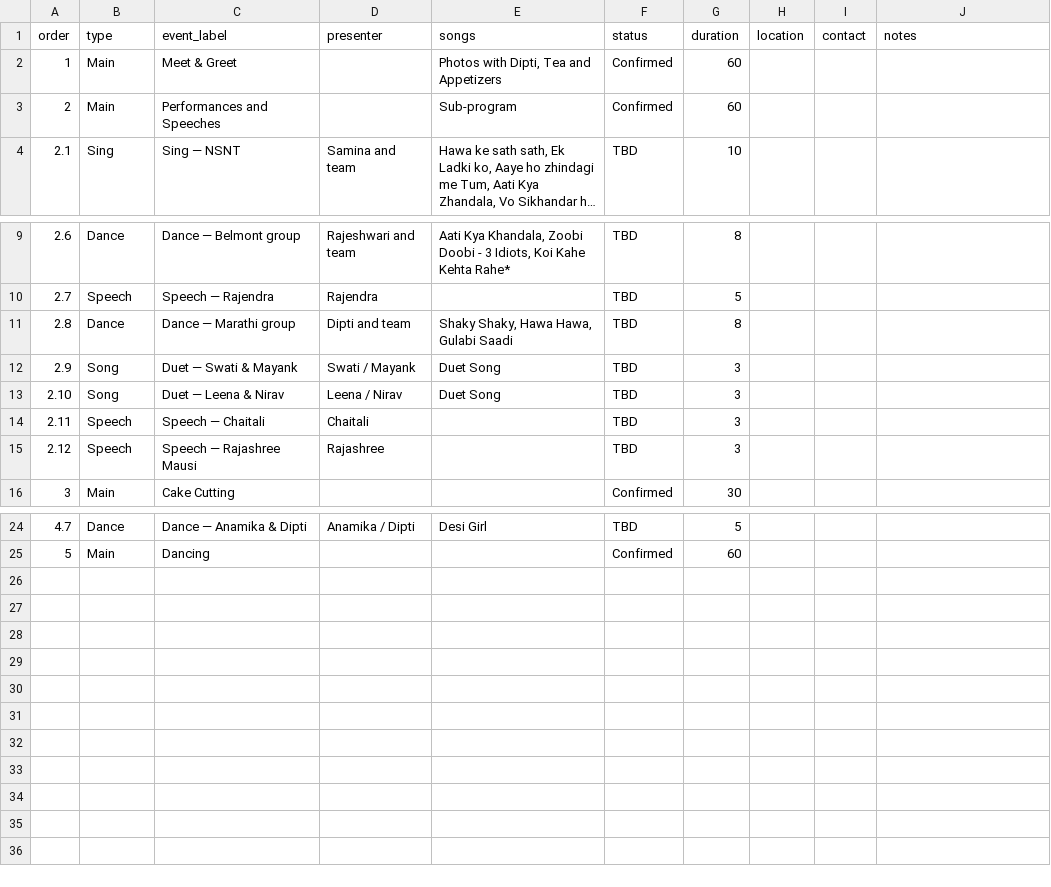
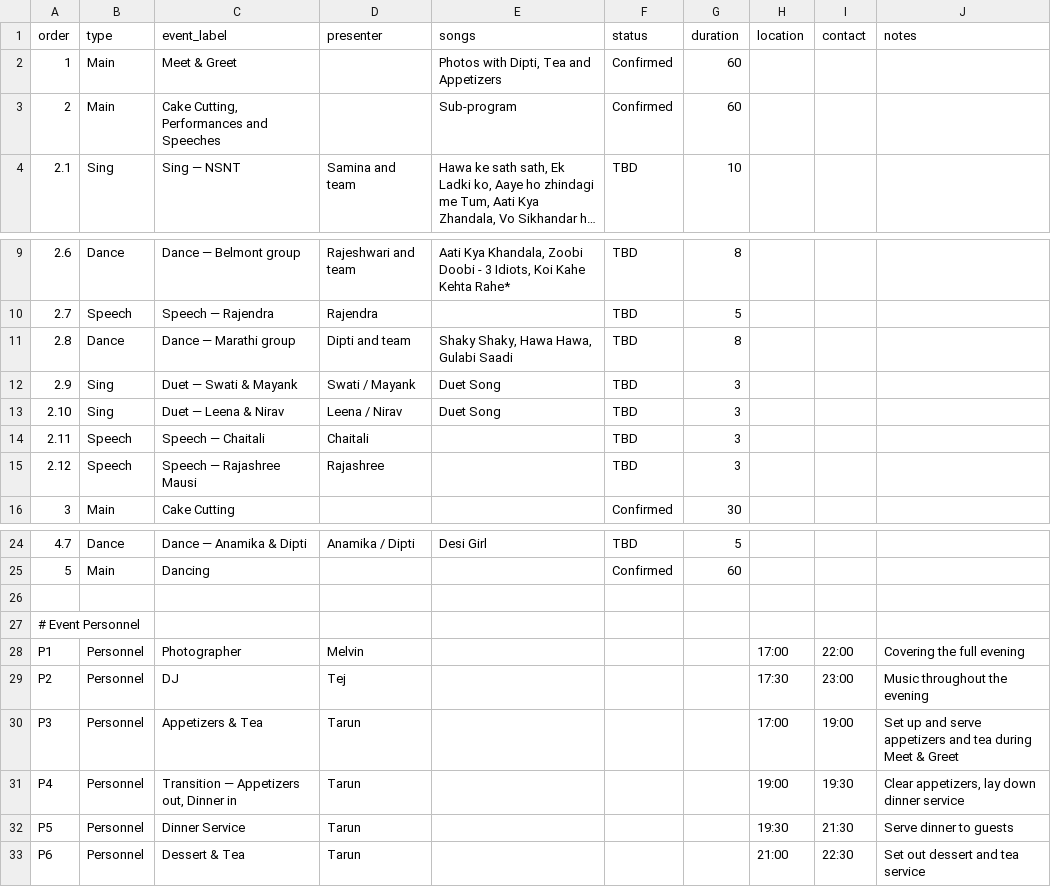
Before and after one commit to mandarborkar/Dipti50thBirthday, a CSV file: Dipti50thBirthdayProgramSchedule.csv, drawn as a sheet; only a part is shown, gaps mark what is left out; long unchanged cells end in …; the diff names each change by its address in the sheet, - before the commit and + after, or states it on an @@ line.

Commit message:
Final files for 5/2/2026 - including CSV data file

```diff
--- a/Dipti50thBirthdayProgramSchedule.csv
+++ b/Dipti50thBirthdayProgramSchedule.csv
-C3 (event_label): Performances and Speeches
+C3 (event_label): Cake Cutting, Performances and Speeches
-B12:B13 (type): Song
+B12:B13 (type): Sing
+row 26: (empty)
+row 27: # Event Personnel
+row 28: P1 | Personnel | Photographer | Melvin |  |  |  | 17:00 | 22:00 | Covering the full evening
+row 29: P2 | Personnel | DJ | Tej |  |  |  | 17:30 | 23:00 | Music throughout the evening
+row 30: P3 | Personnel | Appetizers & Tea | Tarun |  |  |  | 17:00 | 19:00 | Set up and serve appetizers and tea during Meet & Greet
+row 31: P4 | Personnel | Transition — Appetizers out, Dinner in | Tarun |  |  |  | 19:00 | 19:30 | Clear appetizers, lay down dinner service
+row 32: P5 | Personnel | Dinner Service | Tarun |  |  |  | 19:30 | 21:30 | Serve dinner to guests
+row 33: P6 | Personnel | Dessert & Tea | Tarun |  |  |  | 21:00 | 22:30 | Set out dessert and tea service
```
